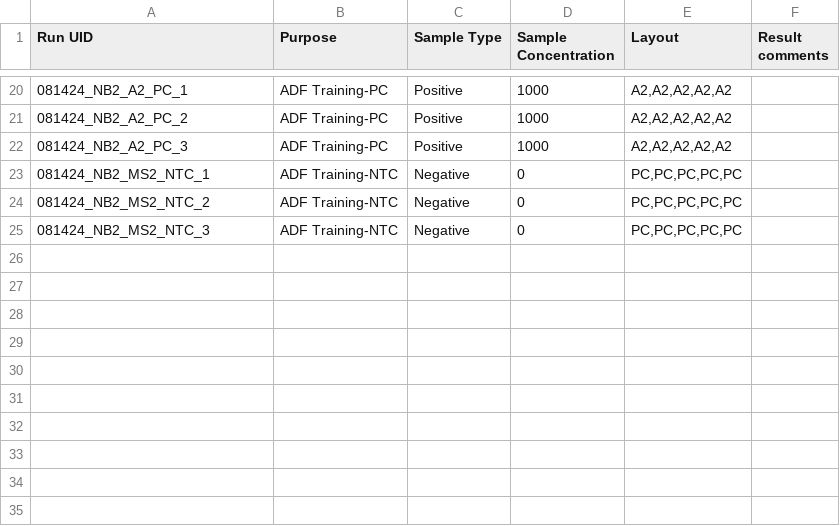
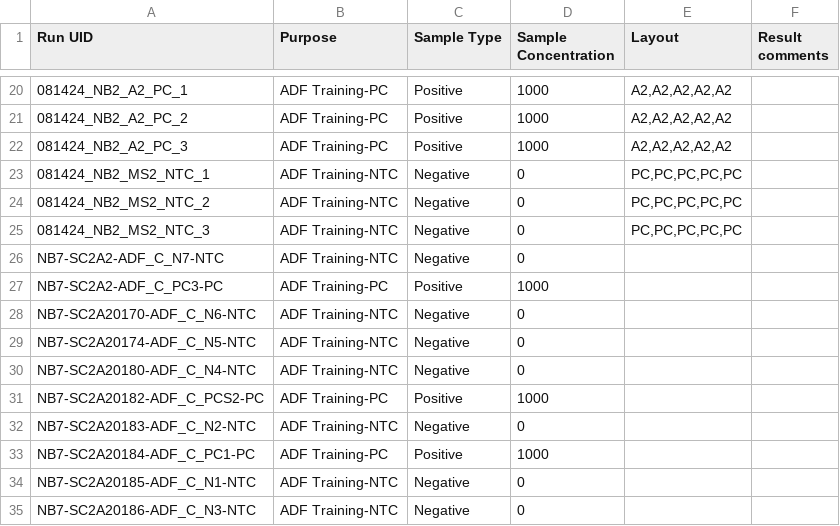
Before and after one commit to acefgin/Thy-DetectAlgTrain, a CSV file: SC2A2_NB_retrain_testlog.csv, drawn as a sheet; only a part is shown, gaps mark what is left out.

```diff
--- a/SC2A2_NB_retrain_testlog.csv
+++ b/SC2A2_NB_retrain_testlog.csv
@@ -25 +25,11 @@ Run UID,Purpose,Sample Type,Sample Concentration,Layout,Result comments
 081424_NB2_MS2_NTC_3,ADF Training-NTC,Negative,0,"PC,PC,PC,PC,PC",
+NB7-SC2A2-ADF_C_N7-NTC,ADF Training-NTC,Negative,0,,
+NB7-SC2A2-ADF_C_PC3-PC,ADF Training-PC,Positive,1000,,
+NB7-SC2A20170-ADF_C_N6-NTC,ADF Training-NTC,Negative,0,,
+NB7-SC2A20174-ADF_C_N5-NTC,ADF Training-NTC,Negative,0,,
+NB7-SC2A20180-ADF_C_N4-NTC,ADF Training-NTC,Negative,0,,
+NB7-SC2A20182-ADF_C_PCS2-PC,ADF Training-PC,Positive,1000,,
+NB7-SC2A20183-ADF_C_N2-NTC,ADF Training-NTC,Negative,0,,
+NB7-SC2A20184-ADF_C_PC1-PC,ADF Training-PC,Positive,1000,,
+NB7-SC2A20185-ADF_C_N1-NTC,ADF Training-NTC,Negative,0,,
+NB7-SC2A20186-ADF_C_N3-NTC,ADF Training-NTC,Negative,0,,
```
Also changed, not shown: ADFtraining/2023-10-24_NABITA004.32_1.csv, testlog.csv, 17 other files.
